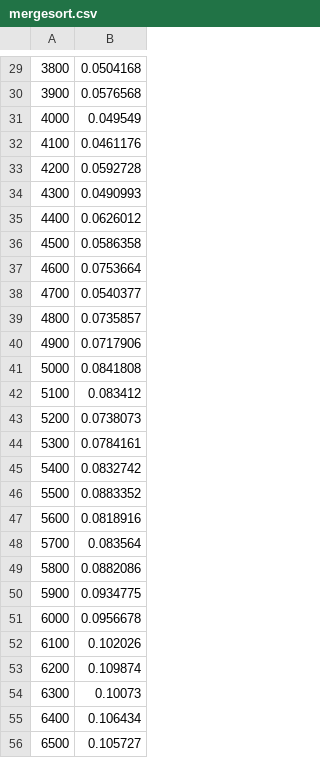
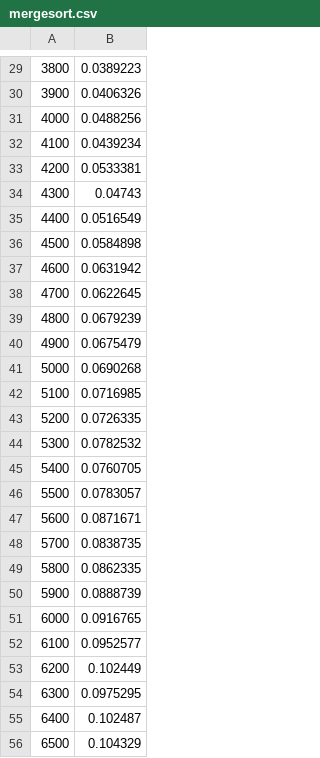
Before and after one commit to lmizrahi12/Advanced-Analysis-of-Algorithms, a CSV file: Lab 3/mergesort.csv, drawn as a sheet; only a part is shown, gaps mark what is left out; the diff covers the shown part only.

```diff
--- a/Lab 3/mergesort.csv
+++ b/Lab 3/mergesort.csv
@@ -29,28 +29,28 @@
-3800,0.0504168
-3900,0.0576568
-4000,0.049549
-4100,0.0461176
-4200,0.0592728
-4300,0.0490993
-4400,0.0626012
-4500,0.0586358
-4600,0.0753664
-4700,0.0540377
-4800,0.0735857
-4900,0.0717906
-5000,0.0841808
-5100,0.083412
-5200,0.0738073
-5300,0.0784161
-5400,0.0832742
-5500,0.0883352
-5600,0.0818916
-5700,0.083564
-5800,0.0882086
-5900,0.0934775
-6000,0.0956678
-6100,0.102026
-6200,0.109874
-6300,0.10073
-6400,0.106434
-6500,0.105727
+3800,0.0389223
+3900,0.0406326
+4000,0.0488256
+4100,0.0439234
+4200,0.0533381
+4300,0.04743
+4400,0.0516549
+4500,0.0584898
+4600,0.0631942
+4700,0.0622645
+4800,0.0679239
+4900,0.0675479
+5000,0.0690268
+5100,0.0716985
+5200,0.0726335
+5300,0.0782532
+5400,0.0760705
+5500,0.0783057
+5600,0.0871671
+5700,0.0838735
+5800,0.0862335
+5900,0.0888739
+6000,0.0916765
+6100,0.0952577
+6200,0.102449
+6300,0.0975295
+6400,0.102487
+6500,0.104329
```
Also changed, not shown: 163 edited cells elsewhere in this file, Lab 3/quicksort_average.csv, 3 other files.
